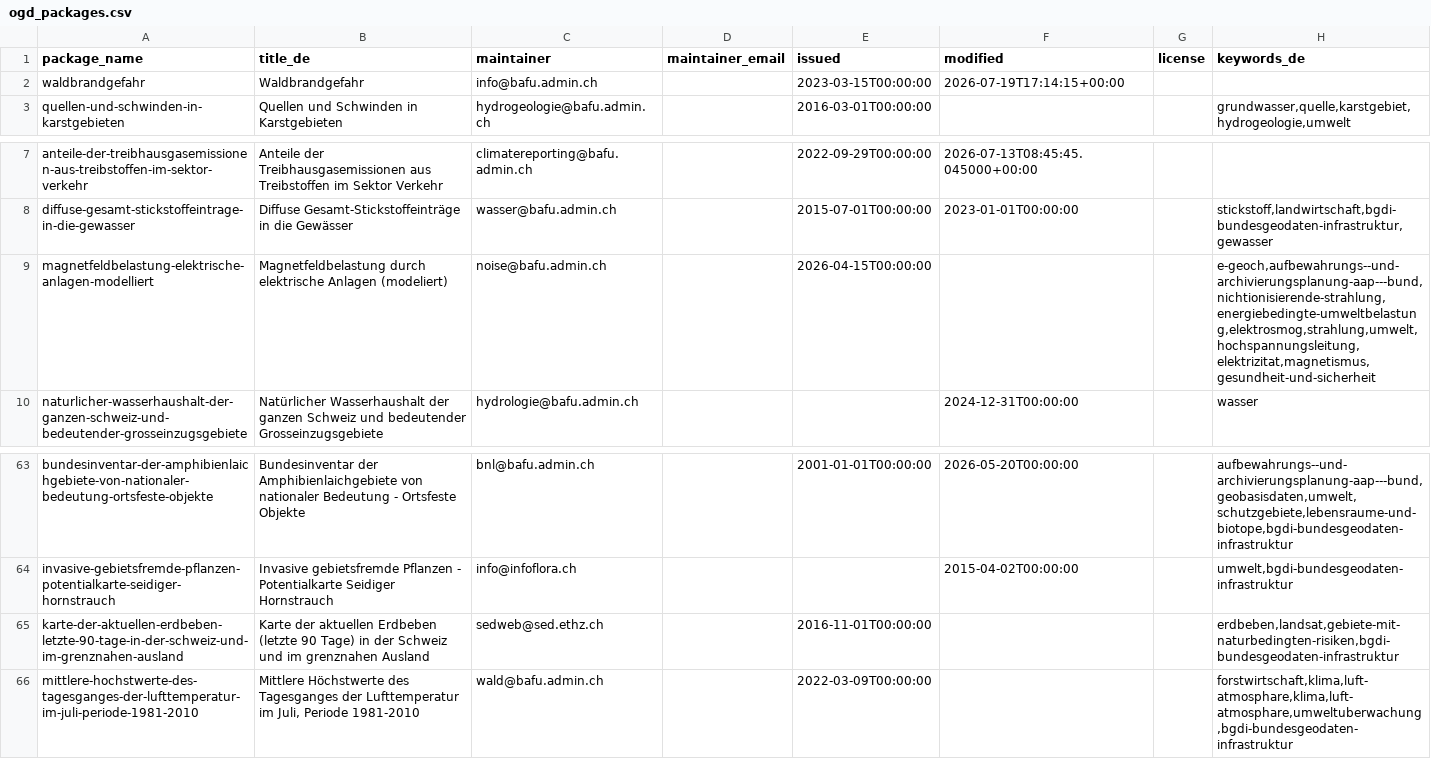
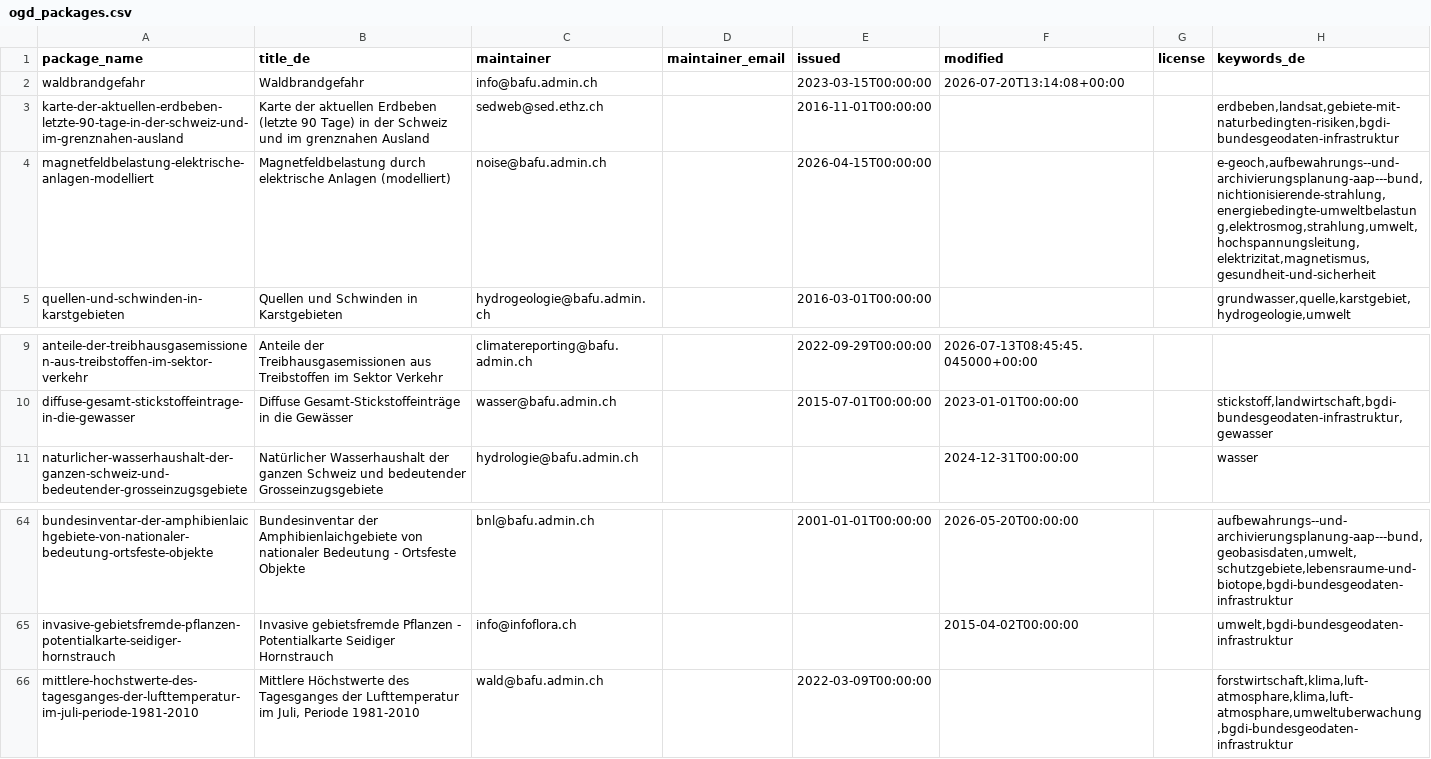
Before and after one commit to nrohrbach/OpenDataMonitoringBafu, a CSV file: ogd_packages.csv, drawn as a sheet; only a part is shown, gaps mark what is left out.

```diff
--- a/ogd_packages.csv
+++ b/ogd_packages.csv
@@ -1,3 +1,5 @@
 package_name,title_de,maintainer,maintainer_email,issued,modified,license,keywords_de
-waldbrandgefahr,Waldbrandgefahr,info@bafu.admin.ch,,2023-03-15T00:00:00,2026-07-19T17:14:15+00:00,,
+waldbrandgefahr,Waldbrandgefahr,info@bafu.admin.ch,,2023-03-15T00:00:00,2026-07-20T13:14:08+00:00,,
+karte-der-aktuellen-erdbeben-letzte-90-tage-in-der-schweiz-und-im-grenznahen-ausland,Karte der aktuellen Erdbeben (letzte 90 Tage) in der Schweiz und im grenznahen Ausland,sedweb@sed.ethz.ch,,2016-11-01T00:00:00,,,"erdbeben,landsat,gebiete-mit-naturbedingten-risiken,bgdi-bundesgeodaten-infrastruktur"
+magnetfeldbelastung-elektrische-anlagen-modelliert,Magnetfeldbelastung durch elektrische Anlagen (modelliert),noise@bafu.admin.ch,,2026-04-15T00:00:00,,,"e-geoch,aufbewahrungs--und-archivierungsplanung-aap---bund,nichtionisierende-strahlung,energiebedingte-umweltbelastung,elektrosmog,strahlung,umwelt,hochspannungsleitung,elektrizitat,magnetismus,gesundheit-und-sicherheit"
 quellen-und-schwinden-in-karstgebieten,Quellen und Schwinden in Karstgebieten,hydrogeologie@bafu.admin.ch,,2016-03-01T00:00:00,,,"grundwasser,quelle,karstgebiet,hydrogeologie,umwelt"
@@ -8,3 +10,2 @@ anteile-der-treibhausgasemissionen-aus-treibstoffen-im-sektor-verkehr,Anteile de
 diffuse-gesamt-stickstoffeintrage-in-die-gewasser,Diffuse Gesamt-Stickstoffeinträge in die Gewässer,wasser@bafu.admin.ch,,2015-07-01T00:00:00,2023-01-01T00:00:00,,"stickstoff,landwirtschaft,bgdi-bundesgeodaten-infrastruktur,gewasser"
-magnetfeldbelastung-elektrische-anlagen-modelliert,Magnetfeldbelastung durch elektrische Anlagen (modeliert),noise@bafu.admin.ch,,2026-04-15T00:00:00,,,"e-geoch,aufbewahrungs--und-archivierungsplanung-aap---bund,nichtionisierende-strahlung,energiebedingte-umweltbelastung,elektrosmog,strahlung,umwelt,hochspannungsleitung,elektrizitat,magnetismus,gesundheit-und-sicherheit"
 naturlicher-wasserhaushalt-der-ganzen-schweiz-und-bedeutender-grosseinzugsgebiete,Natürlicher Wasserhaushalt der ganzen Schweiz und bedeutender Grosseinzugsgebiete,hydrologie@bafu.admin.ch,,,2024-12-31T00:00:00,,wasser
@@ -64,3 +65,2 @@ bundesinventar-der-amphibienlaichgebiete-von-nationaler-bedeutung-ortsfeste-obje
 invasive-gebietsfremde-pflanzen-potentialkarte-seidiger-hornstrauch,Invasive gebietsfremde Pflanzen - Potentialkarte Seidiger Hornstrauch,info@infoflora.ch,,,2015-04-02T00:00:00,,"umwelt,bgdi-bundesgeodaten-infrastruktur"
-karte-der-aktuellen-erdbeben-letzte-90-tage-in-der-schweiz-und-im-grenznahen-ausland,Karte der aktuellen Erdbeben (letzte 90 Tage) in der Schweiz und im grenznahen Ausland,sedweb@sed.ethz.ch,,2016-11-01T00:00:00,,,"erdbeben,landsat,gebiete-mit-naturbedingten-risiken,bgdi-bundesgeodaten-infrastruktur"
 mittlere-hochstwerte-des-tagesganges-der-lufttemperatur-im-juli-periode-1981-2010,"Mittlere Höchstwerte des Tagesganges der Lufttemperatur im Juli, Periode 1981-2010",wald@bafu.admin.ch,,2022-03-09T00:00:00,,,"forstwirtschaft,klima,luft-atmosphare,klima,luft-atmosphare,umweltuberwachung,bgdi-bundesgeodaten-infrastruktur"
```
Also changed, not shown: ogd_resources.csv.
